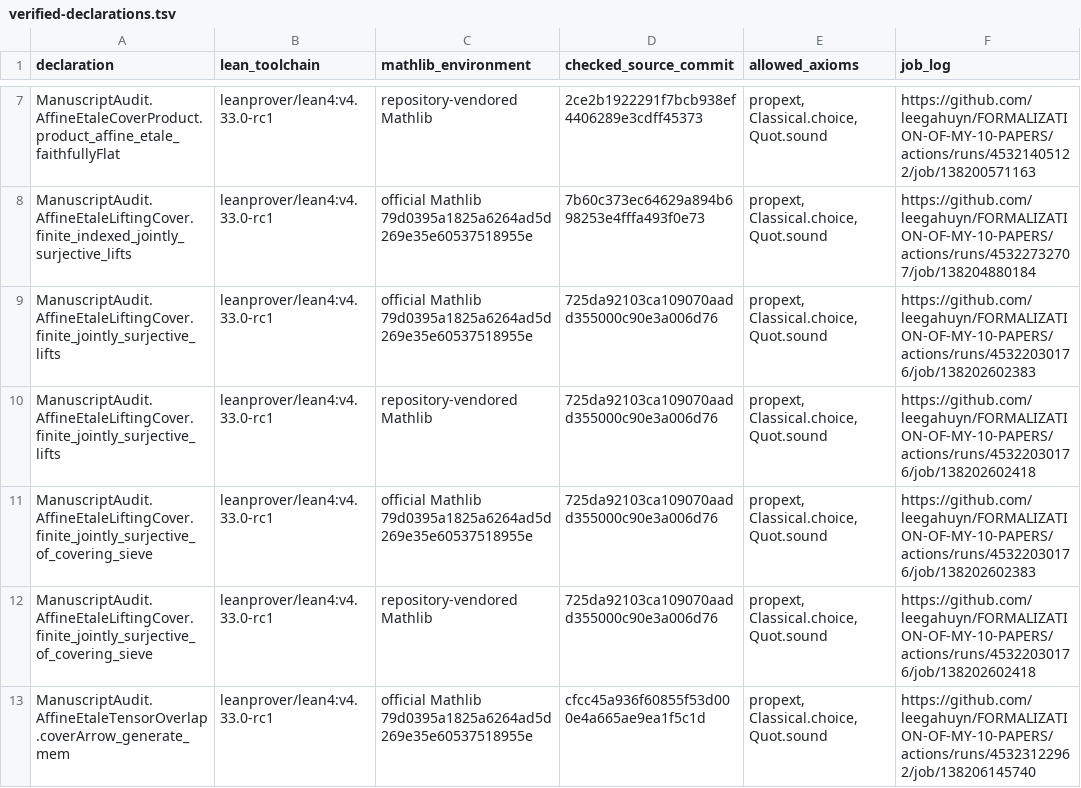
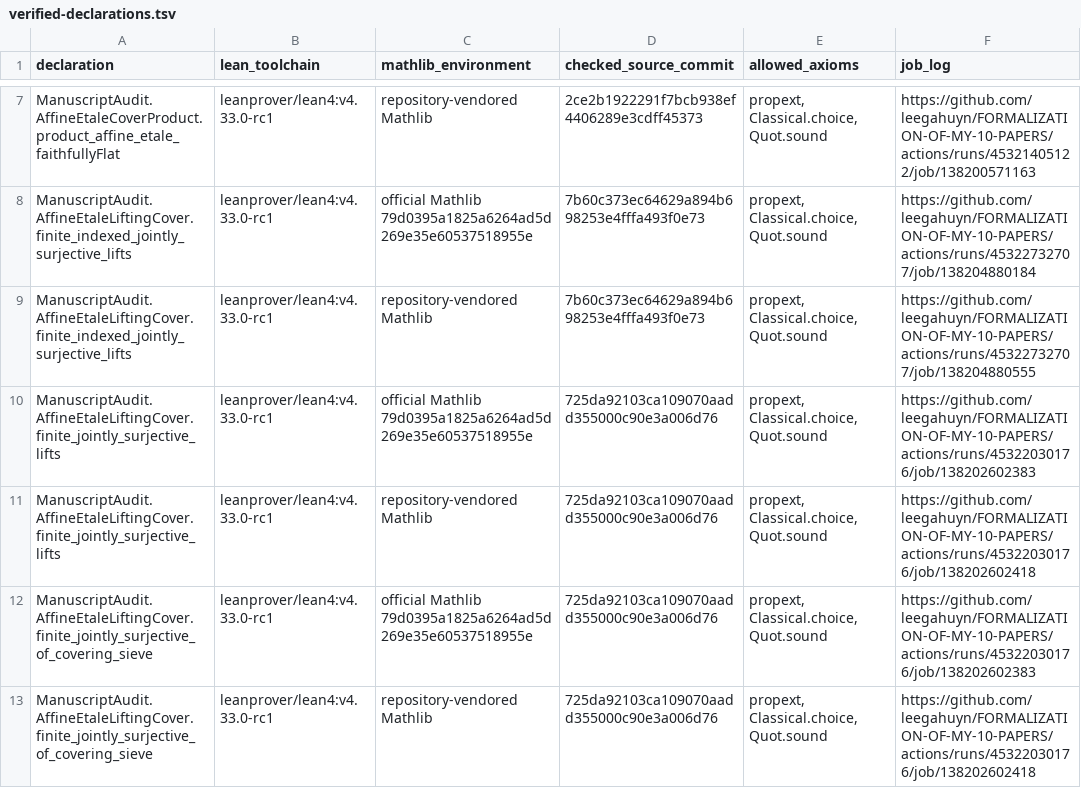
Before and after one commit to leegahuyn/FORMALIZATION-OF-MY-10-PAPERS, a TSV file: PrimalitySheafVerification/ManuscriptAudit/verified-declarations.tsv, drawn as a sheet; only a part is shown, gaps mark what is left out; the shorter side is filled out with more unchanged rows; the diff covers the shown part only.

Commit message:
Extend the verified affine étale and principal-open calculations

```diff
--- a/PrimalitySheafVerification/ManuscriptAudit/verified-declarations.tsv
+++ b/PrimalitySheafVerification/ManuscriptAudit/verified-declarations.tsv
@@ -8,2 +8,3 @@ ManuscriptAudit.AffineEtaleCoverProduct.product_affine_etale_faithfullyFlat	lean
 ManuscriptAudit.AffineEtaleLiftingCover.finite_indexed_jointly_surjective_lifts	leanprover/lean4:v4.33.0-rc1	official Mathlib 79d0395a1825a6264ad5d269e35e60537518955e	7b60c373ec64629a894b698253e4fffa493f0e73	propext, Classical.choice, Quot.sound	https://github.com/leegahuyn/FORMALIZATION-OF-MY-10-PAPERS/actions/runs/45322732707/job/138204880184
+ManuscriptAudit.AffineEtaleLiftingCover.finite_indexed_jointly_surjective_lifts	leanprover/lean4:v4.33.0-rc1	repository-vendored Mathlib	7b60c373ec64629a894b698253e4fffa493f0e73	propext, Classical.choice, Quot.sound	https://github.com/leegahuyn/FORMALIZATION-OF-MY-10-PAPERS/actions/runs/45322732707/job/138204880555
 ManuscriptAudit.AffineEtaleLiftingCover.finite_jointly_surjective_lifts	leanprover/lean4:v4.33.0-rc1	official Mathlib 79d0395a1825a6264ad5d269e35e60537518955e	725da92103ca109070aadd355000c90e3a006d76	propext, Classical.choice, Quot.sound	https://github.com/leegahuyn/FORMALIZATION-OF-MY-10-PAPERS/actions/runs/45322030176/job/138202602383
```
Also changed, not shown: 6 added rows elsewhere in this file, 11 other files.
